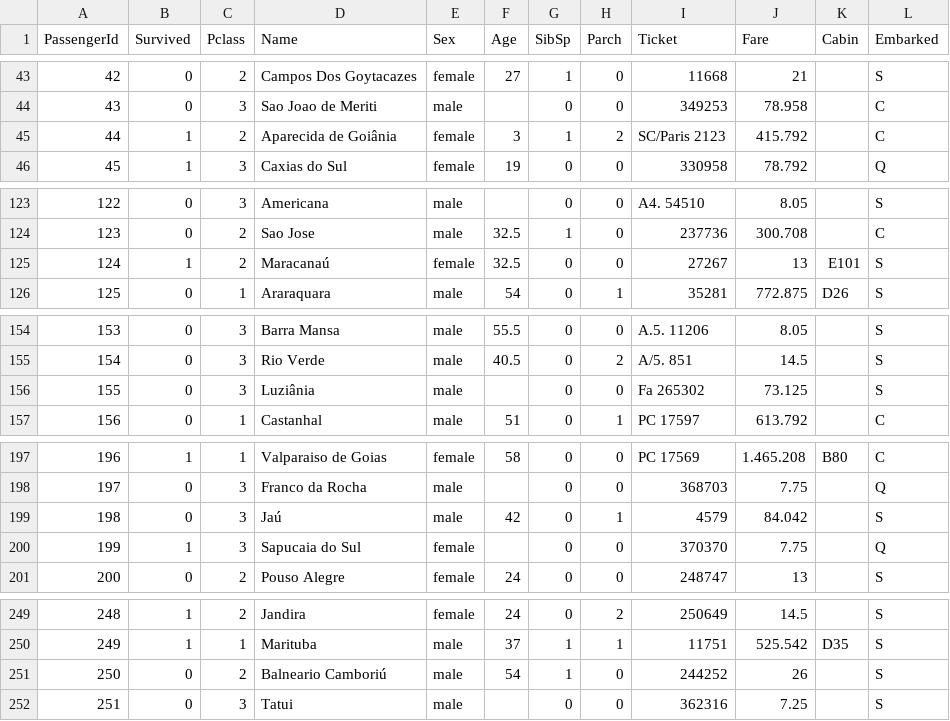
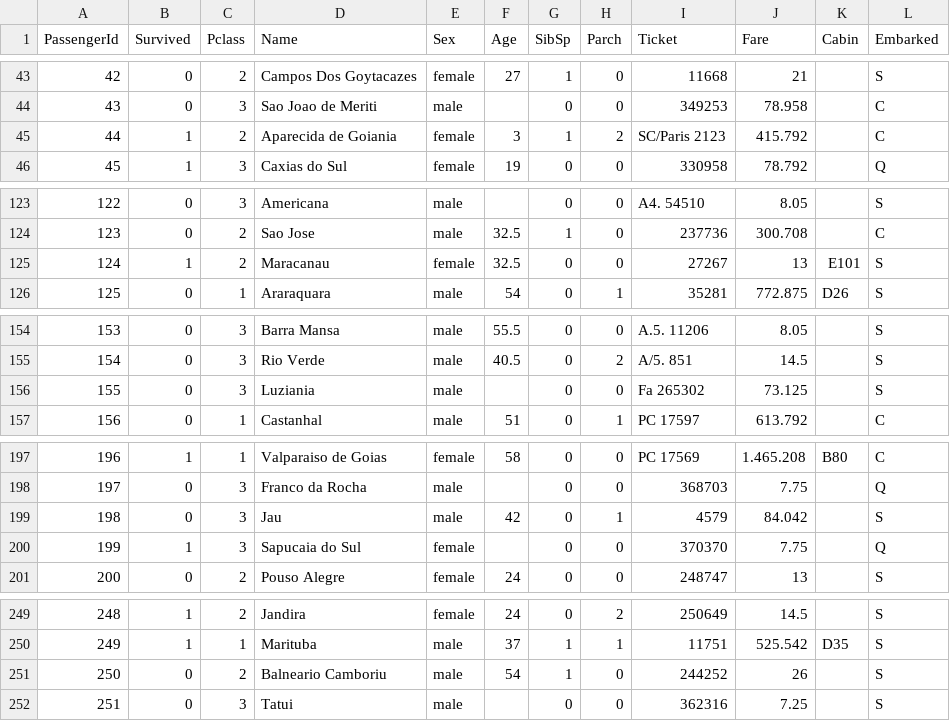
Before and after one commit to raphael-luciano/dataset-joao, a CSV file: train.csv, drawn as a sheet; only a part is shown, gaps mark what is left out; the diff covers the shown part only; the diff names each change by its address in the sheet, - before the commit and + after, or states it on an @@ line.

```diff
--- a/train.csv
+++ b/train.csv
-D45 (Name): Aparecida de Goiânia
+D45 (Name): Aparecida de Goiania
-D125 (Name): Maracanaú
+D125 (Name): Maracanau
-D156 (Name): Luziânia
+D156 (Name): Luziania
-D199 (Name): Jaú
+D199 (Name): Jau
-D251 (Name): Balneario Camboriú
+D251 (Name): Balneario Camboriu
```
Also changed, not shown: 29 edited cells elsewhere in this file.
